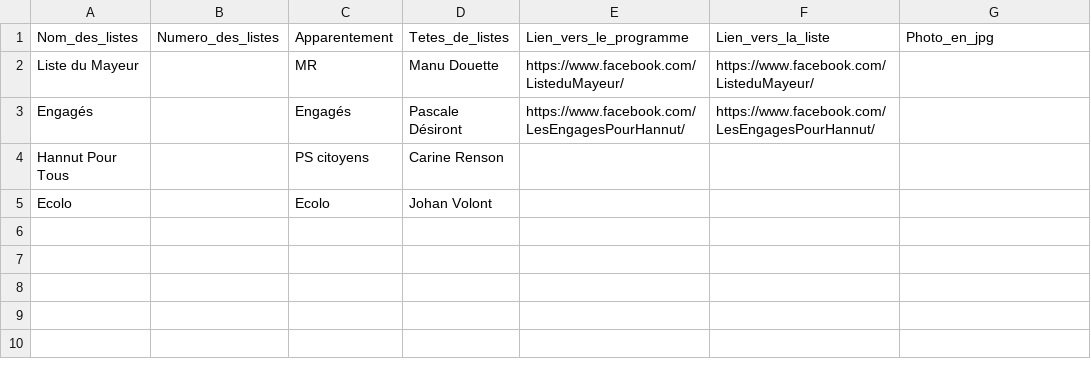
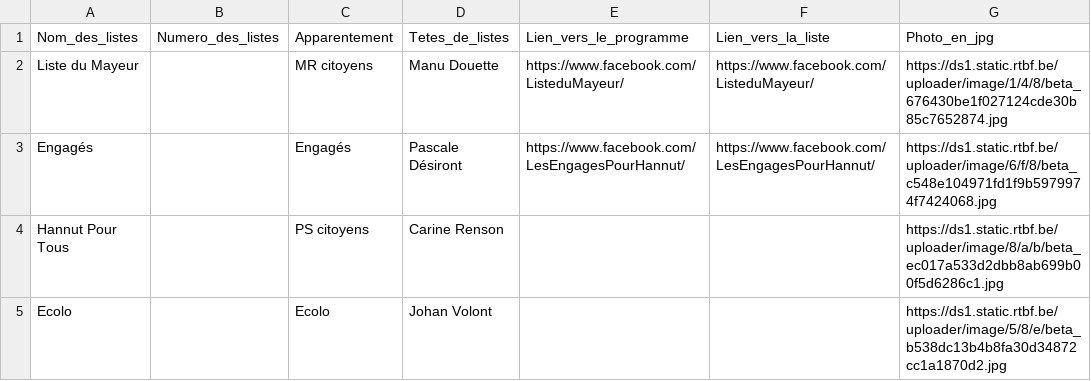
Before and after one commit to amcaw/electionslists, a CSV file: 4280.csv, drawn as a sheet.

Commit message:
Upload CSV file

```diff
--- a/4280.csv
+++ b/4280.csv
@@ -1,5 +1,5 @@
 Nom_des_listes,Numero_des_listes,Apparentement,Tetes_de_listes,Lien_vers_le_programme,Lien_vers_la_liste,Photo_en_jpg
-Liste du Mayeur,,MR,Manu Douette,https://www.facebook.com/ListeduMayeur/,https://www.facebook.com/ListeduMayeur/,
-Engagés,,Engagés,Pascale Désiront,https://www.facebook.com/LesEngagesPourHannut/,https://www.facebook.com/LesEngagesPourHannut/,
-Hannut Pour Tous,,PS  citoyens,Carine Renson,,,
-Ecolo,,Ecolo,Johan Volont,,,
+Liste du Mayeur,,MR  citoyens,Manu Douette,https://www.facebook.com/ListeduMayeur/,https://www.facebook.com/ListeduMayeur/,https://ds1.static.rtbf.be/uploader/image/1/4/8/beta_676430be1f027124cde30b85c7652874.jpg
+Engagés,,Engagés,Pascale Désiront,https://www.facebook.com/LesEngagesPourHannut/,https://www.facebook.com/LesEngagesPourHannut/,https://ds1.static.rtbf.be/uploader/image/6/f/8/beta_c548e104971fd1f9b5979974f7424068.jpg
+Hannut Pour Tous,,PS  citoyens,Carine Renson,,,https://ds1.static.rtbf.be/uploader/image/8/a/b/beta_ec017a533d2dbb8ab699b00f5d6286c1.jpg
+Ecolo,,Ecolo,Johan Volont,,,https://ds1.static.rtbf.be/uploader/image/5/8/e/beta_b538dc13b4b8fa30d34872cc1a1870d2.jpg
```
